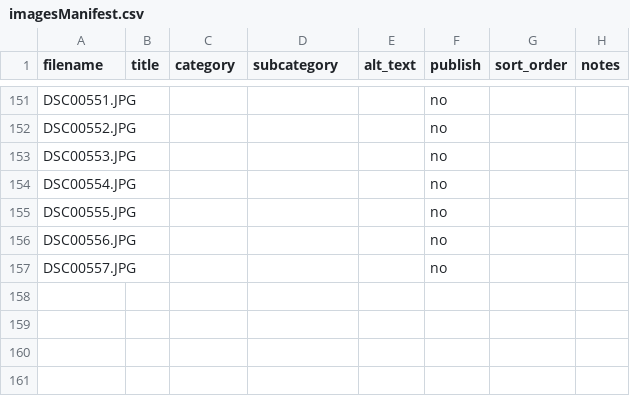
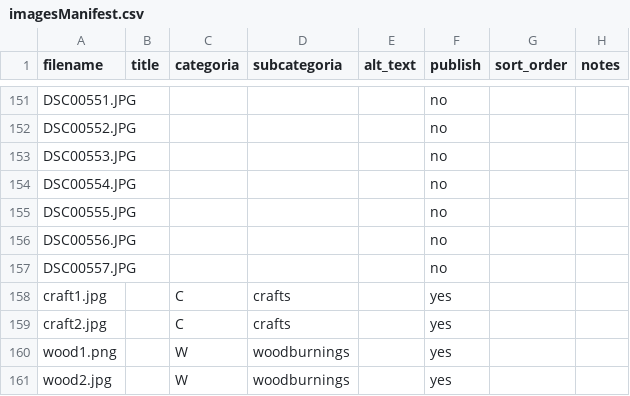
Before and after one commit to DavidPaeres/art-of-syd, a CSV file: images/imagesManifest.csv, drawn as a sheet; only a part is shown, gaps mark what is left out; the diff names each change by its address in the sheet, - before the commit and + after, or states it on an @@ line.

```diff
--- a/images/imagesManifest.csv
+++ b/images/imagesManifest.csv
-C1: category
+C1: categoria
-D1: subcategory
+D1: subcategoria
+row 158: craft1.jpg |  | C | crafts |  | yes
+row 159: craft2.jpg |  | C | crafts |  | yes
+row 160: wood1.png |  | W | woodburnings |  | yes
+row 161: wood2.jpg |  | W | woodburnings |  | yes
```
Also changed, not shown: 9 other files.
